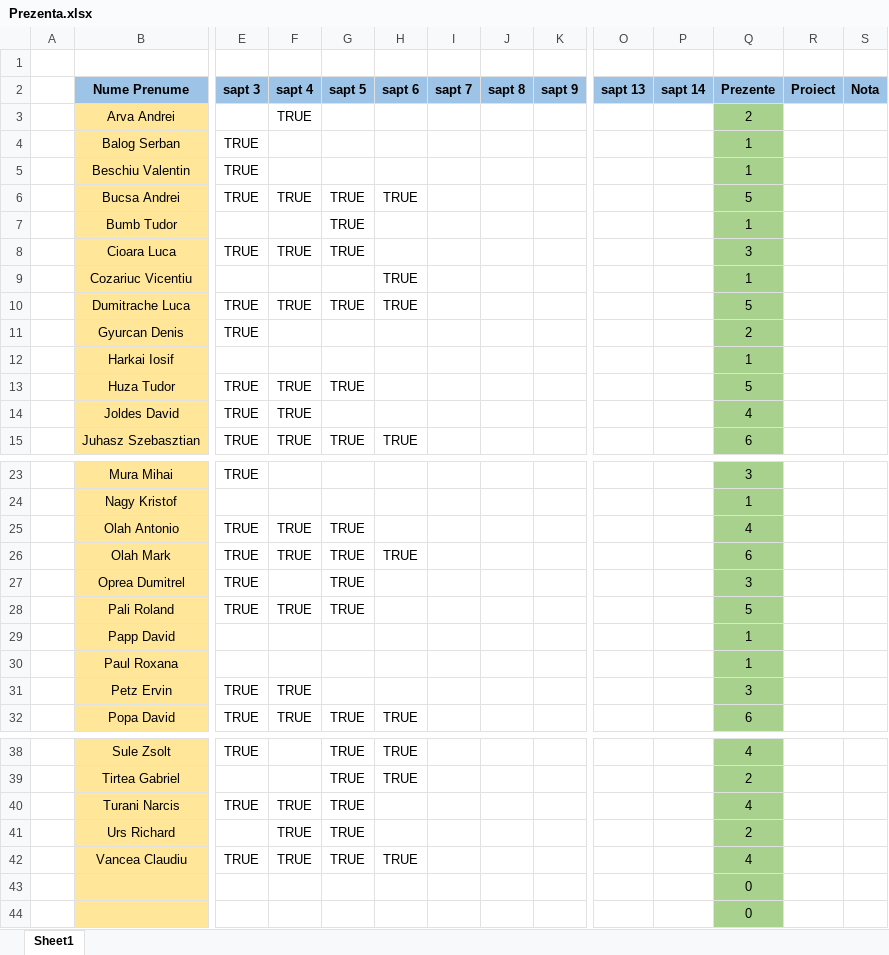
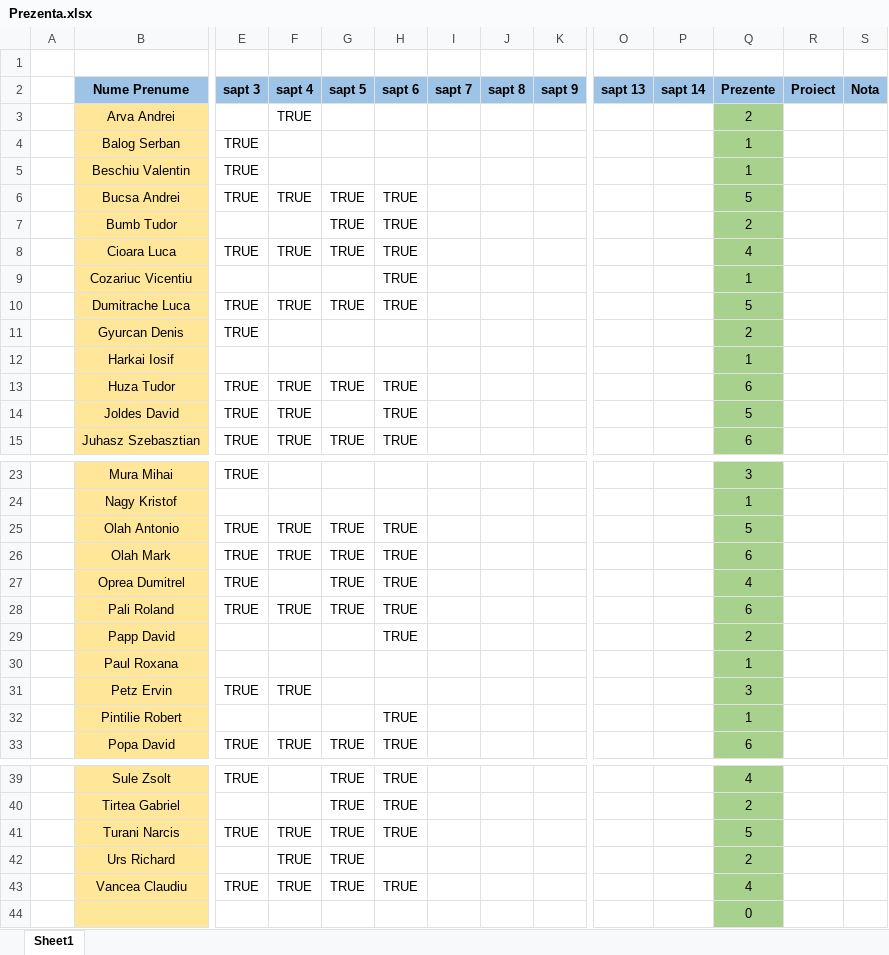
Before and after one commit to PelleRemus/Facultate_Promotia_2022_2025, an Excel workbook: MatodeAvansate/Prezenta.xlsx, sheet Sheet1, drawn as a sheet; only a part is shown, gaps mark what is left out; values as stored, in another font and other column widths than the file's, no borders; conditional formats not drawn; removed rows and columns are numbered as before the commit, all else as after; rows hold the shown columns only; the diff names each change by its address in the sheet, - before the commit and + after, or states it on an @@ line.

```diff
--- a/MatodeAvansate/Prezenta.xlsx (sheet Sheet1)
+++ b/MatodeAvansate/Prezenta.xlsx (sheet Sheet1)
-H7:H8 (sapt 6): (empty)
+H7:H8 (sapt 6): TRUE
-Q7 (Prezente): 1
+Q7 (Prezente): 2
-Q8 (Prezente): 3
+Q8 (Prezente): 4
-H13:H14 (sapt 6): (empty)
+H13:H14 (sapt 6): TRUE
-Q13 (Prezente): 5
+Q13 (Prezente): 6
-Q14 (Prezente): 4
+Q14 (Prezente): 5
-H25 (sapt 6): (empty)
+H25 (sapt 6): TRUE
-Q25 (Prezente): 4
+Q25 (Prezente): 5
-H27:H29 (sapt 6): (empty)
+H27:H29 (sapt 6): TRUE
-Q27 (Prezente): 3
+Q27 (Prezente): 4
-Q28 (Prezente): 5
+Q28 (Prezente): 6
-Q29 (Prezente): 1
+Q29 (Prezente): 2
+row 32:  | Pintilie Robert |  |  |  | TRUE |  |  |  |  |  | 1
-H41 (sapt 6): (empty)
+H41 (sapt 6): TRUE
-Q41 (Prezente): 4
+Q41 (Prezente): 5
-row 43:  |  |  |  |  |  |  |  |  |  |  | 0
```
Also changed, not shown: formulas that keep their value, 22 other files.
